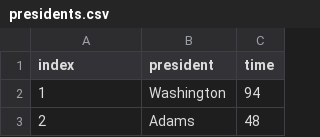
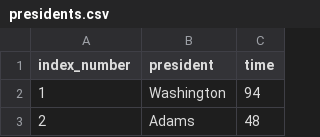
Before and after one commit to nannabarnkob/nannabarnkob.github.io, a CSV file: F02/presidents.csv, drawn as a sheet; only a part is shown.

```diff
--- a/F02/presidents.csv
+++ b/F02/presidents.csv
@@ -1,2 +1,2 @@
-index,president,time
+index_number,president,time
 1,Washington,94
```
Also changed, not shown: 16 other files.
